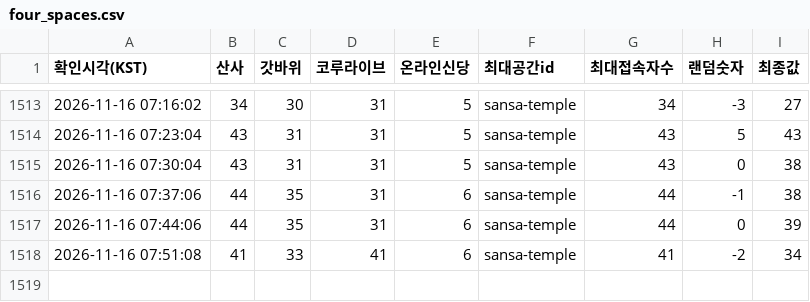
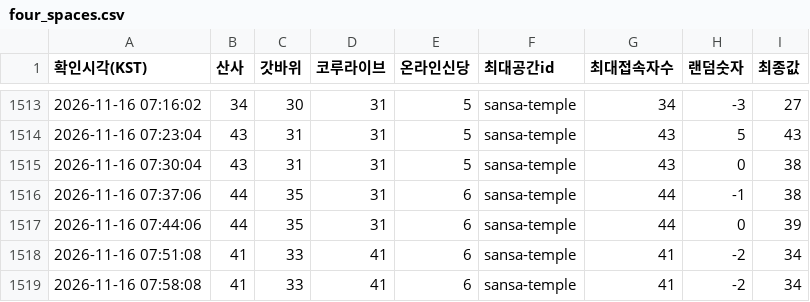
Before and after one commit to batlabresearch/metamoaAPI, a CSV file: data/four_spaces.csv, drawn as a sheet; only a part is shown, gaps mark what is left out.

```diff
--- a/data/four_spaces.csv
+++ b/data/four_spaces.csv
@@ -1518 +1518,2 @@
 2026-11-16 07:51:08,41,33,41,6,sansa-temple,41,-2,34
+2026-11-16 07:58:08,41,33,41,6,sansa-temple,41,-2,34
```
Also changed, not shown: 1 other file.
